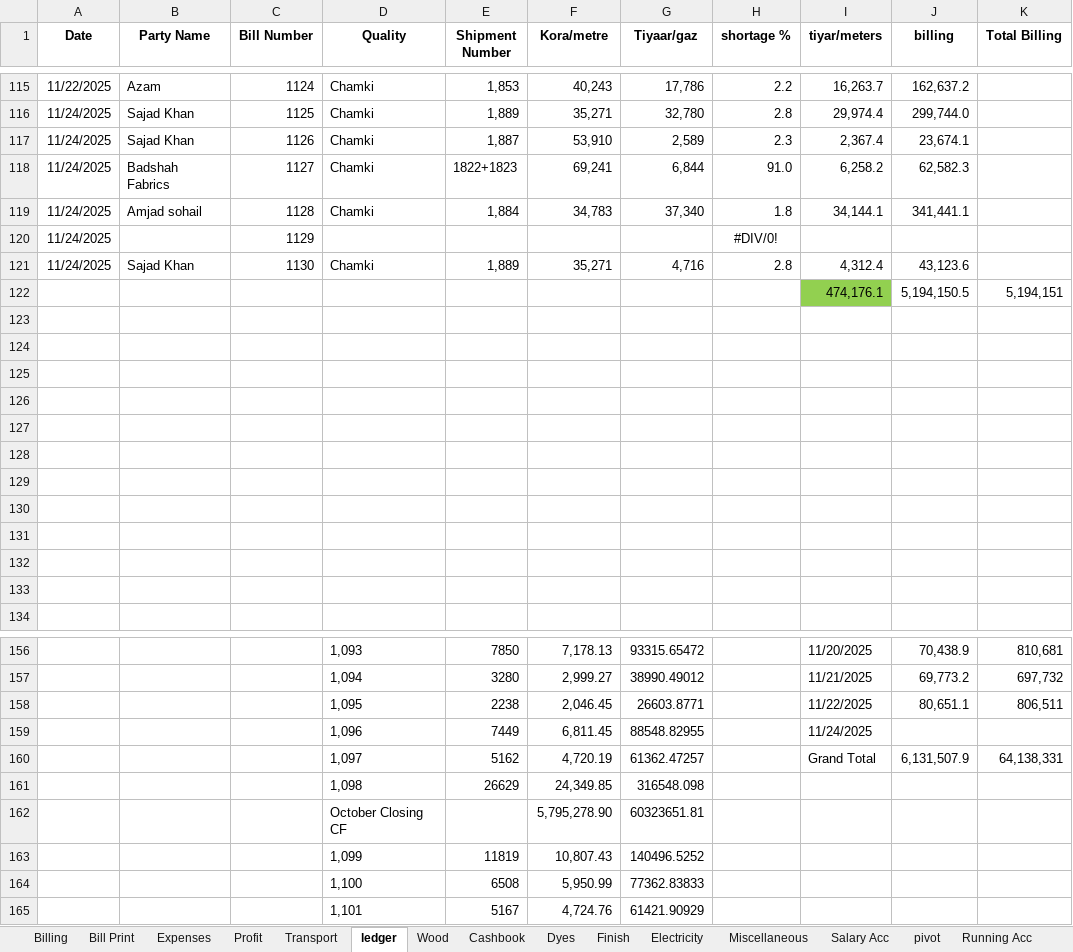
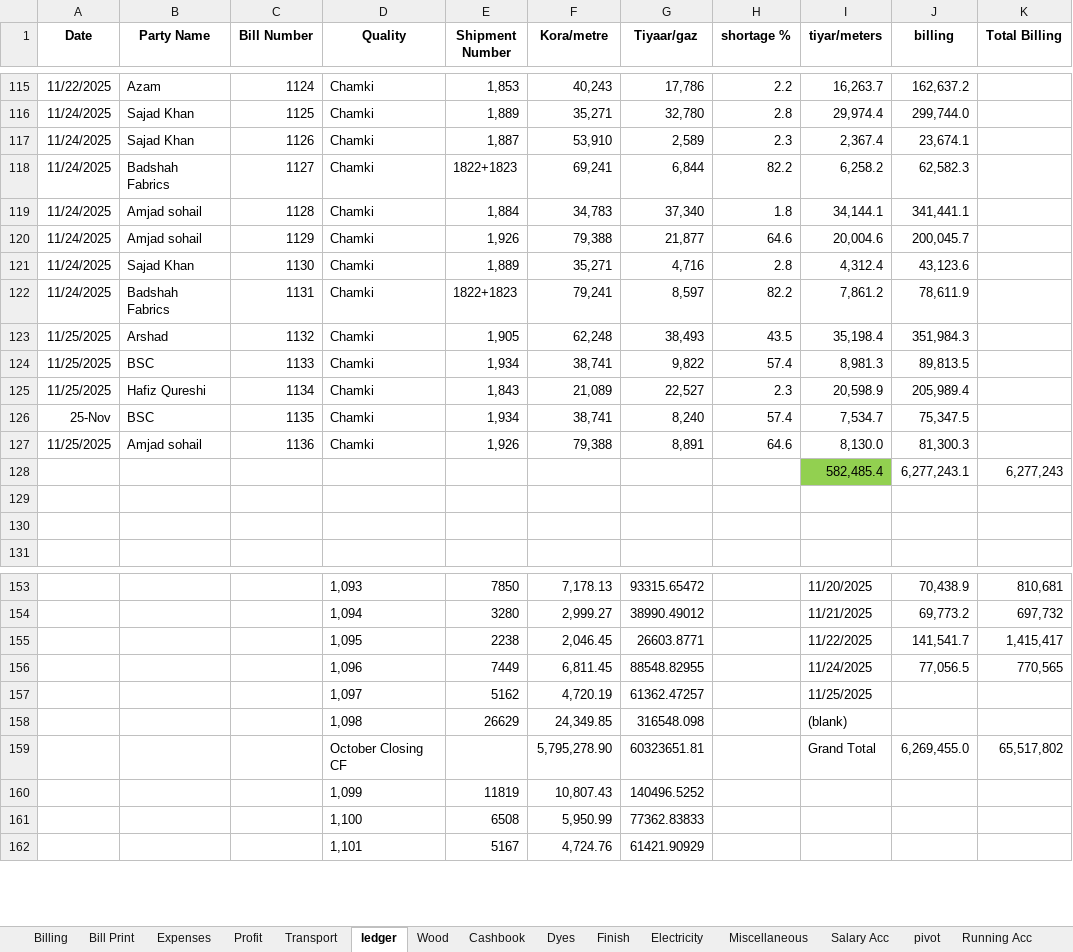
Before and after one commit to omerrazzaq4/AlHamd_Nov, an Excel workbook: Factory_Khata_November.xlsx, sheet ledger, drawn as a sheet; only a part is shown, gaps mark what is left out; values as stored, in another font and other column widths than the file's, no borders; charts and pictures and table styles not drawn; removed rows and columns are numbered as before the commit, all else as after; the diff covers the shown part only; the diff names each change by its address in the sheet, - before the commit and + after, or states it on an @@ line.

```diff
--- a/Factory_Khata_November.xlsx (sheet ledger)
+++ b/Factory_Khata_November.xlsx (sheet ledger)
-H118 (shortage %): 91.0
+H118 (shortage %): 82.2
-row 120: 11/24/2025 |  | 1129 |  |  |  |  | #DIV/0!
+row 120: 11/24/2025 | Amjad sohail | 1129 | Chamki | 1,926 | 79,388 | 21,877 | 64.6 | 20,004.6 | 200,045.7
-row 122:  |  |  |  |  |  |  |  | 474,176.1 | 5,194,150.5 | 5,194,151
-row 122: (empty)
+row 122: 11/24/2025 | Badshah Fabrics | 1131 | Chamki | 1822+1823 | 79,241 | 8,597 | 82.2 | 7,861.2 | 78,611.9
-row 123: (empty)
+row 123: 11/25/2025 | Arshad | 1132 | Chamki | 1,905 | 62,248 | 38,493 | 43.5 | 35,198.4 | 351,984.3
-row 124: (empty)
+row 124: 11/25/2025 | BSC | 1133 | Chamki | 1,934 | 38,741 | 9,822 | 57.4 | 8,981.3 | 89,813.5
-row 125: (empty)
+row 125: 11/25/2025 | Hafiz Qureshi | 1134 | Chamki | 1,843 | 21,089 | 22,527 | 2.3 | 20,598.9 | 205,989.4
-row 126: (empty)
+row 126: 25-Nov | BSC | 1135 | Chamki | 1,934 | 38,741 | 8,240 | 57.4 | 7,534.7 | 75,347.5
-row 127: (empty)
+row 127: 11/25/2025 | Amjad sohail | 1136 | Chamki | 1,926 | 79,388 | 8,891 | 64.6 | 8,130.0 | 81,300.3
-row 128: (empty)
+row 128:  |  |  |  |  |  |  |  | 582,485.4 | 6,277,243.1 | 6,277,243
-I128 fill: none
+I128 fill: #92D050
-row 130: (empty)
-row 131: (empty)
-J155 (billing): 80,651.1
+J155 (billing): 141,541.7
-K155 (Total Billing): 806,511
+K155 (Total Billing): 1,415,417
-J156 (billing): (empty)
+J156 (billing): 77,056.5
-K156 (Total Billing): (empty)
+K156 (Total Billing): 770,565
-I157 (tiyar/meters): Grand Total
+I157 (tiyar/meters): 11/25/2025
-J157 (billing): 6,131,507.9
+J157 (billing): (empty)
-K157 (Total Billing): 64,138,331
+K157 (Total Billing): (empty)
-I158 (tiyar/meters): (empty)
+I158 (tiyar/meters): (blank)
-I159 (tiyar/meters): (empty)
+I159 (tiyar/meters): Grand Total
-J159 (billing): (empty)
+J159 (billing): 6,269,455.0
-K159 (Total Billing): (empty)
+K159 (Total Billing): 65,517,802
```
Also changed, not shown: 9 added rows, 2 removed rows and 15 edited cells elsewhere in this sheet, sheet Cashbook, sheet Billing, sheet pivot, sheet Wood, sheet Dyes, sheet Profit, 5 more sheets, charts or pictures.
